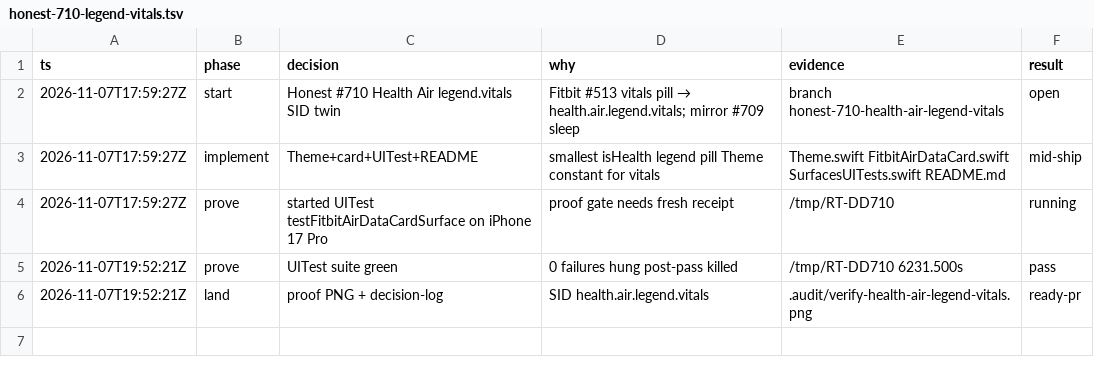
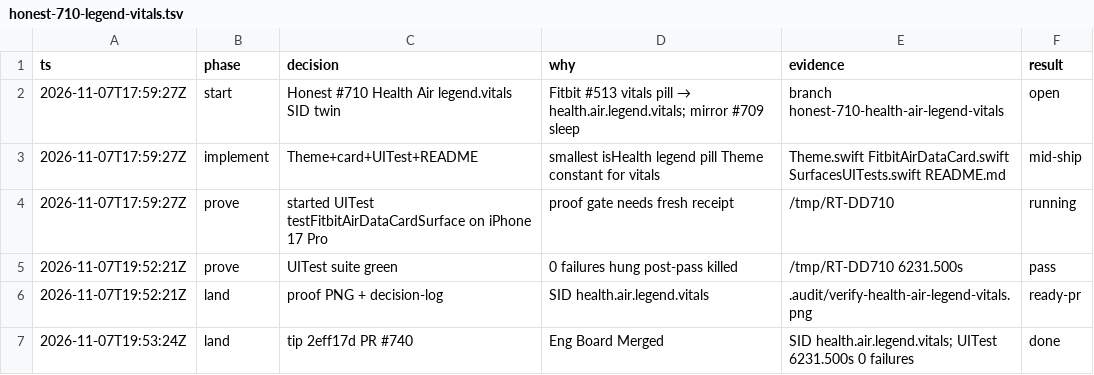
Before and after one commit to livicter/ReadinessTracker, a TSV file: .audit/honest-710-legend-vitals.tsv, drawn as a sheet.

Commit message:
chore: decision-log land #710 Health Air legend.vitals
tip 2eff17d PR #740; UITest 6231.500s / 0 failures; Eng Board Merged.
model=deepseek-flash

```diff
--- a/.audit/honest-710-legend-vitals.tsv
+++ b/.audit/honest-710-legend-vitals.tsv
@@ -6 +6,2 @@ ts	phase	decision	why	evidence	result
 2026-11-07T19:52:21Z	land	proof PNG + decision-log	SID health.air.legend.vitals	.audit/verify-health-air-legend-vitals.png	ready-pr
+2026-11-07T19:53:24Z	land	tip 2eff17d PR #740	Eng Board Merged	SID health.air.legend.vitals; UITest 6231.500s 0 failures	done
```
Also changed, not shown: 1 other file.
